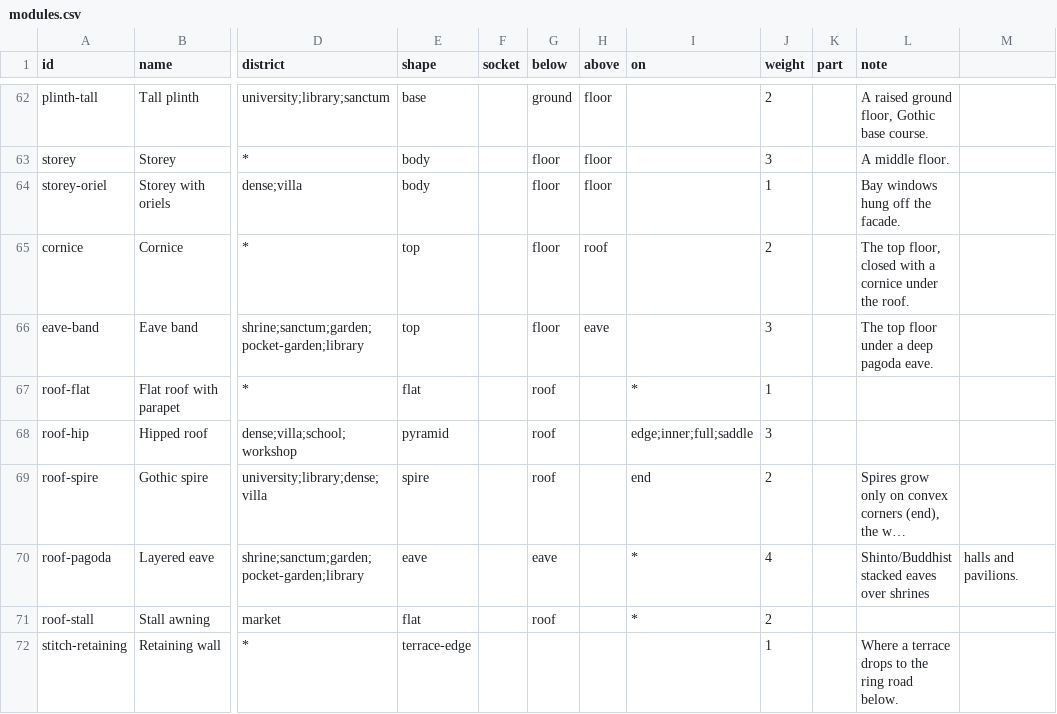
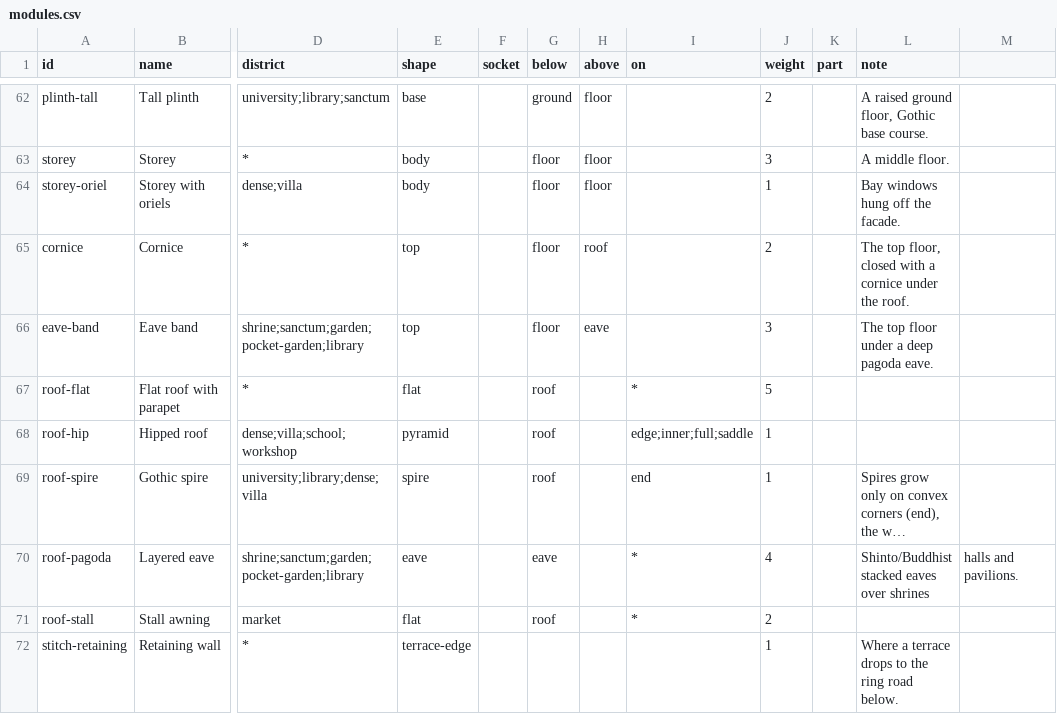
Before and after one commit to issacting93/interactions_library, a CSV file: shared/engine/city/grammar/modules.csv, drawn as a sheet; only a part is shown, gaps mark what is left out; long unchanged cells end in …; the diff names each change by its address in the sheet, - before the commit and + after, or states it on an @@ line.

Commit message:
Forge doc updates, bay-rule hash fix, Species track cleanup; add Tower Forge glb export
- docs/forge-review.md, docs/forge-system.md: point at branch tip c68e3b5
- rule-sets.js: force the hash/seed xor unsigned before modulo (negative
  hash values were skewing bay-rule part selection)
- modules.csv: retune roof-flat/roof-hip/roof-spire pick weights
- components.css: drop the redundant box-shadow on .f-clip.is-sel
- species.html: remove the unused per-group HUES array and --c custom
  property wiring (dead since the track color moved elsewhere)
- forge/exports/tower-rootbound-63.glb: Tower Forge (Rust) export
- creatures-by-family.svg: consolidated family-grouped creature sheet
- .gitignore: ignore the stray forge/target/ cargo build cache (8GB+,
  not source -- the real Tower Forge crates live in world/forge/)

```diff
--- a/shared/engine/city/grammar/modules.csv
+++ b/shared/engine/city/grammar/modules.csv
-J67 (weight): 1
+J67 (weight): 5
-J68 (weight): 3
+J68 (weight): 1
-J69 (weight): 2
+J69 (weight): 1
```
Also changed, not shown: 8 other files.
